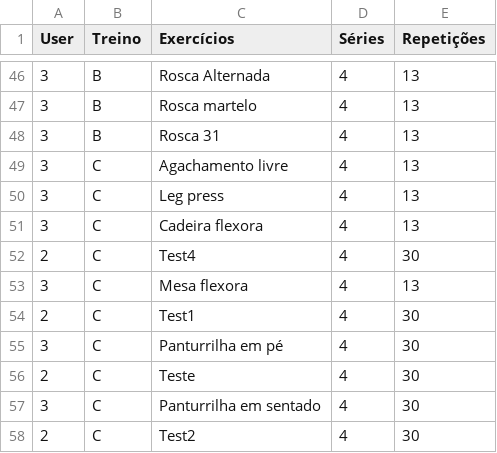
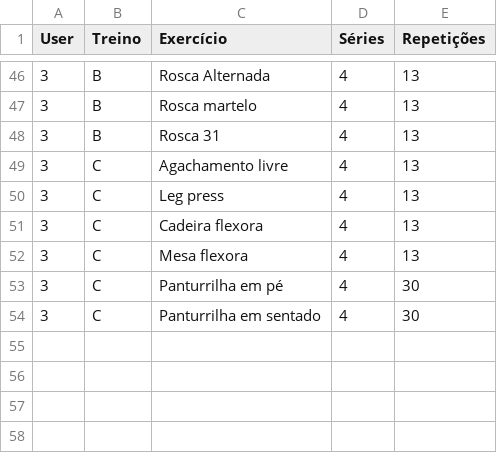
Before and after one commit to VictorAmaral22/AED1_Gym_GPT, a CSV file: data/treinos.csv, drawn as a sheet; only a part is shown, gaps mark what is left out; the diff names each change by its address in the sheet, - before the commit and + after, or states it on an @@ line.

```diff
--- a/data/treinos.csv
+++ b/data/treinos.csv
-C1: Exercícios
+C1: Exercício
-row 52: 2 | C | Test4 | 4 | 30
-row 54: 2 | C | Test1 | 4 | 30
-row 56: 2 | C | Teste | 4 | 30
-row 58: 2 | C | Test2 | 4 | 30
```
Also changed, not shown: 13 other files.
